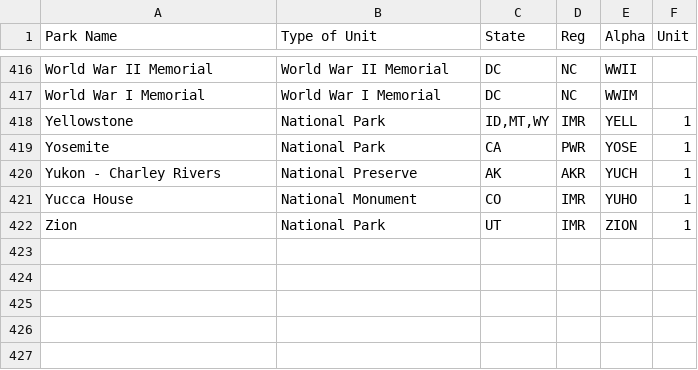
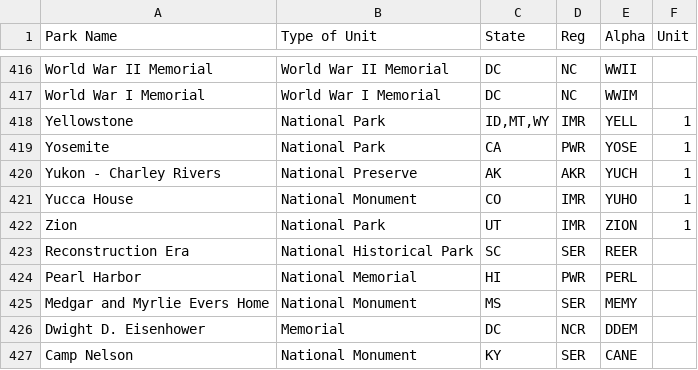
Before and after one commit to VolpeUSDOT/NPS-Emerging-Mobility, a CSV file: NPS digital product content/Park Unit Scraping Information.csv, drawn as a sheet; only a part is shown, gaps mark what is left out; the diff names each change by its address in the sheet, - before the commit and + after, or states it on an @@ line.

```diff
--- a/NPS digital product content/Park Unit Scraping Information.csv
+++ b/NPS digital product content/Park Unit Scraping Information.csv
+row 423: Reconstruction Era | National Historical Park | SC | SER | REER
+row 424: Pearl Harbor | National Memorial | HI | PWR | PERL
+row 425: Medgar and Myrlie Evers Home | National Monument | MS | SER | MEMY
+row 426: Dwight D. Eisenhower | Memorial | DC | NCR | DDEM
+row 427: Camp Nelson | National Monument | KY | SER | CANE
```
Also changed, not shown: NPS digital product content/RHbycluster.csv, NPS digital product content/RHbypark.csv, 7 other files.
